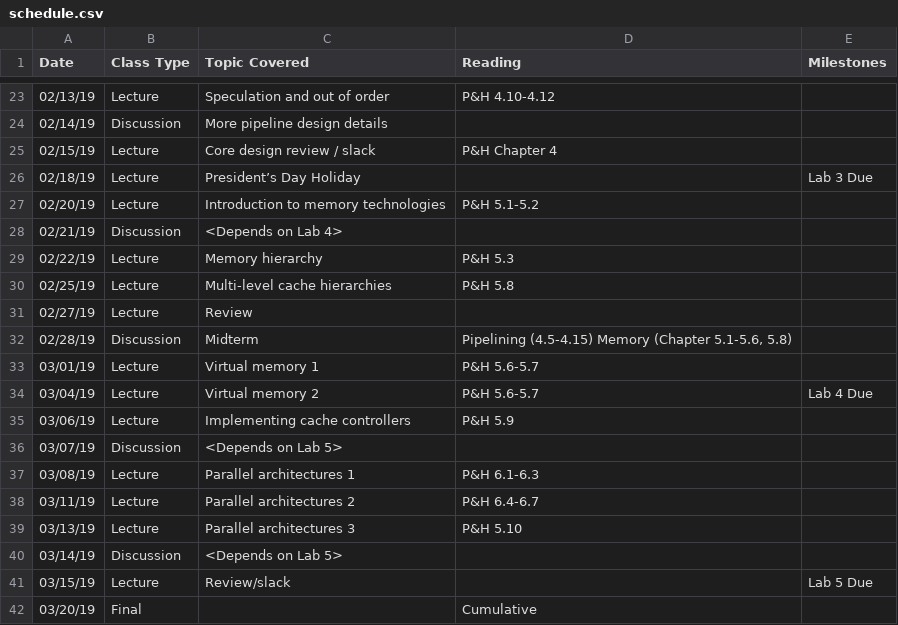
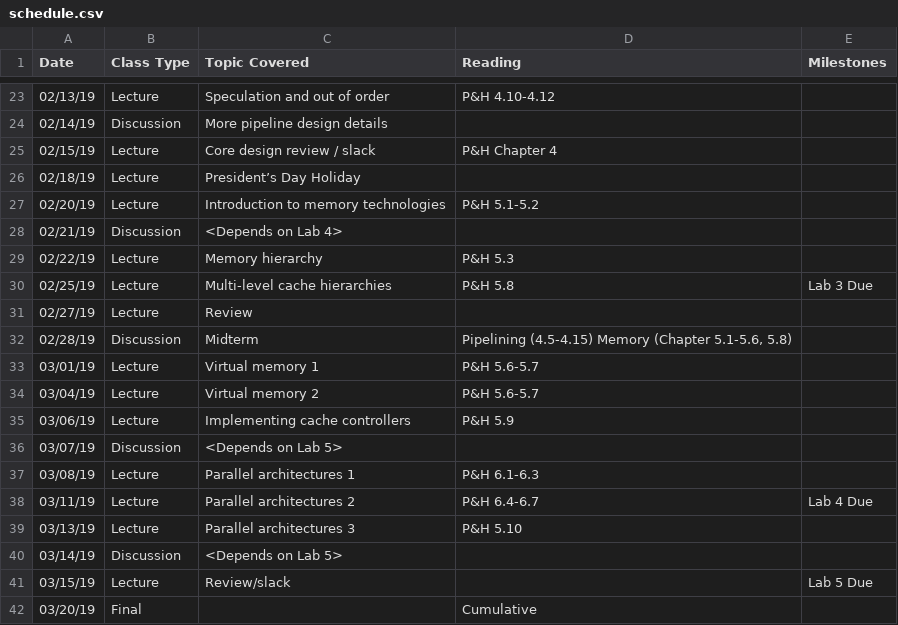
Before and after one commit to jlpteaching/ECS154B, a CSV file: syllabus/schedule.csv, drawn as a sheet; only a part is shown, gaps mark what is left out.

Commit message:
Update schedule with new lab3 due date
Signed-off-by: Jason Lowe-Power <jason@lowepower.com>

```diff
--- a/syllabus/schedule.csv
+++ b/syllabus/schedule.csv
@@ -25,3 +25,3 @@ Date,Class Type,Topic Covered,Reading,Milestones
 02/15/19,Lecture,Core design review / slack,P&H Chapter 4,
-02/18/19,Lecture,President’s Day Holiday,,Lab 3 Due
+02/18/19,Lecture,President’s Day Holiday,,
 02/20/19,Lecture,Introduction to memory technologies,P&H 5.1-5.2,
@@ -29,3 +29,3 @@ Date,Class Type,Topic Covered,Reading,Milestones
 02/22/19,Lecture,Memory hierarchy,P&H 5.3,
-02/25/19,Lecture,Multi-level cache hierarchies,P&H 5.8,
+02/25/19,Lecture,Multi-level cache hierarchies,P&H 5.8,Lab 3 Due
 02/27/19,Lecture,Review,,
@@ -33,3 +33,3 @@ Date,Class Type,Topic Covered,Reading,Milestones
 03/01/19,Lecture,Virtual memory 1,P&H  5.6-5.7,
-03/04/19,Lecture,Virtual memory 2,P&H  5.6-5.7,Lab 4 Due
+03/04/19,Lecture,Virtual memory 2,P&H  5.6-5.7,
 03/06/19,Lecture,Implementing cache controllers,P&H 5.9,
@@ -37,3 +37,3 @@ Date,Class Type,Topic Covered,Reading,Milestones
 03/08/19,Lecture,Parallel architectures 1,P&H 6.1-6.3,
-03/11/19,Lecture,Parallel architectures 2,P&H 6.4-6.7,
+03/11/19,Lecture,Parallel architectures 2,P&H 6.4-6.7,Lab 4 Due
 03/13/19,Lecture,Parallel architectures 3,P&H 5.10,
```
